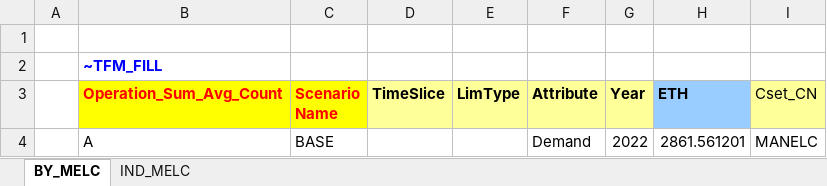
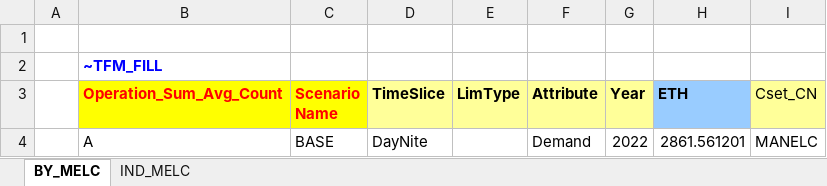
Before and after one commit to Tamenew/INDIND, an Excel workbook: SuppXLS/Scen_DemProj_INDELC.xlsx, sheet BY_MELC, drawn as a sheet; values as stored, in another font and other column widths than the file's, no borders; charts and pictures not drawn; the diff names each change by its address in the sheet, - before the commit and + after, or states it on an @@ line.

```diff
--- a/SuppXLS/Scen_DemProj_INDELC.xlsx (sheet BY_MELC)
+++ b/SuppXLS/Scen_DemProj_INDELC.xlsx (sheet BY_MELC)
-D4 (TimeSlice): (empty)
+D4 (TimeSlice): DayNite
```
Also changed, not shown: VT_REG_PRI_V01.xlsx.
